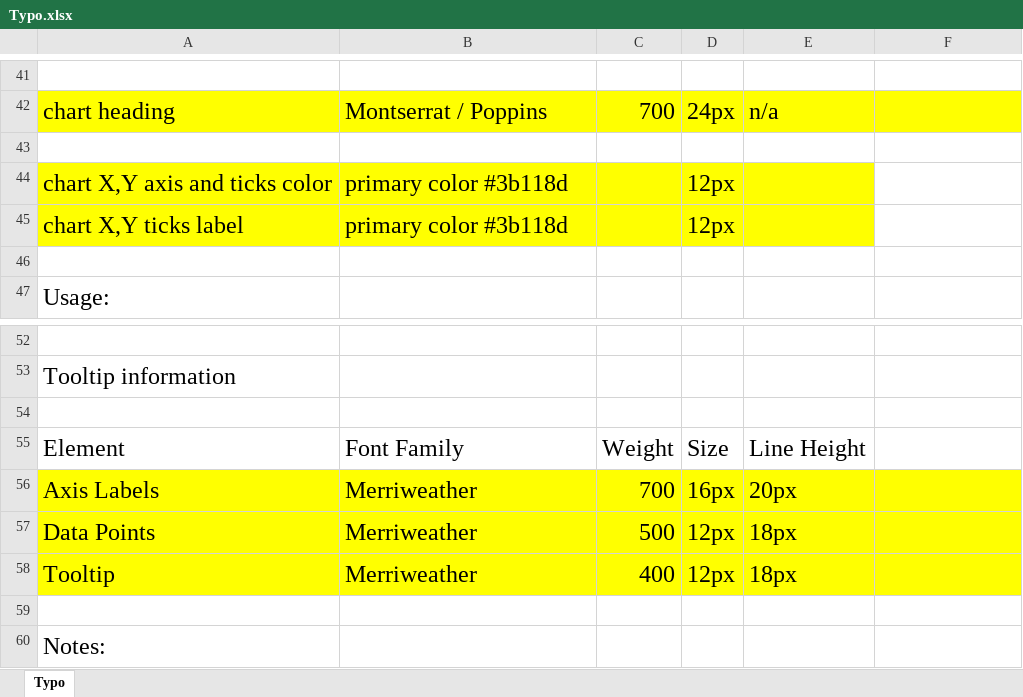
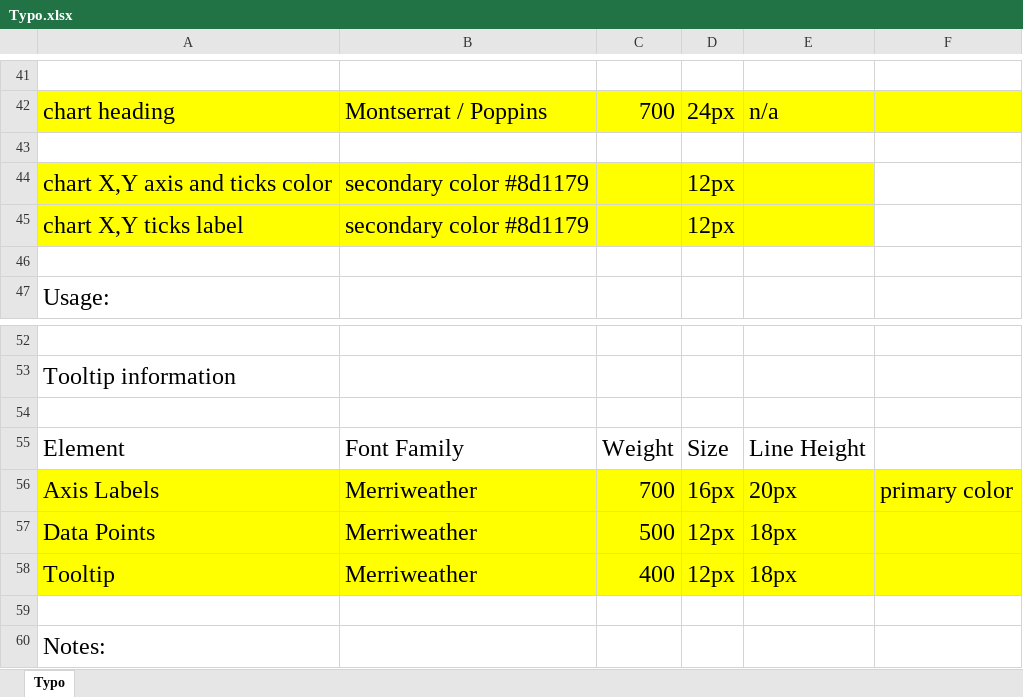
Before and after one commit to mec22denzie/command-tv-ui-pattern-library, an Excel workbook: project1/Typo.xlsx, sheet Typo, drawn as a sheet; only a part is shown, gaps mark what is left out; values as stored, in another font and other column widths than the file's, no borders; the diff names each change by its address in the sheet, - before the commit and + after, or states it on an @@ line.

```diff
--- a/project1/Typo.xlsx (sheet Typo)
+++ b/project1/Typo.xlsx (sheet Typo)
-B44:B45: primary color #3b118d
+B44:B45: secondary color #8d1179
-F56: (empty)
+F56: primary color
```
Also changed, not shown: 2 other files.
